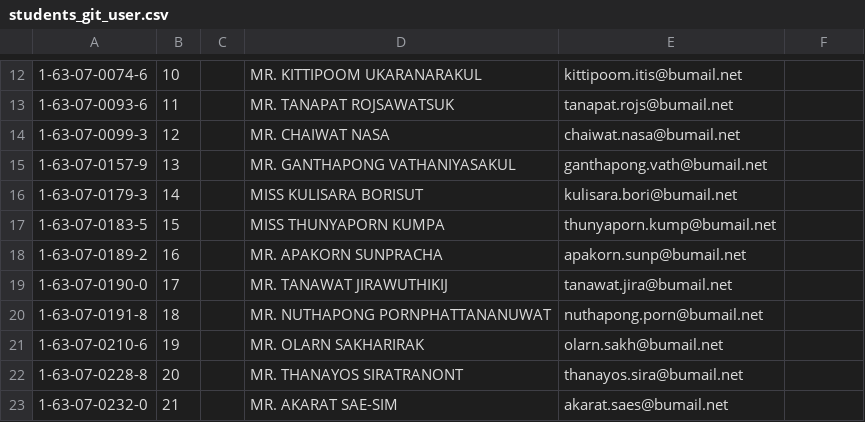
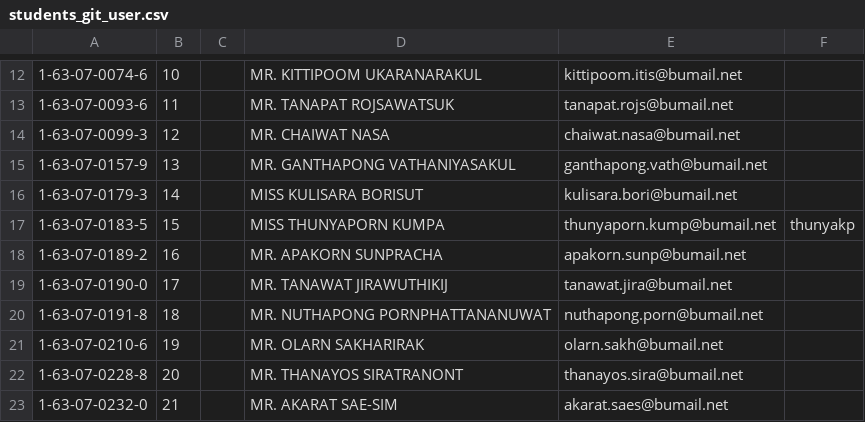
Before and after one commit to digitake/pwa-course-2022, a CSV file: students_git_user.csv, drawn as a sheet; only a part is shown, gaps mark what is left out; the diff names each change by its address in the sheet, - before the commit and + after, or states it on an @@ line.

Commit message:
Add username for 1630701835

```diff
--- a/students_git_user.csv
+++ b/students_git_user.csv
-F17: (empty)
+F17: thunyakp
```
